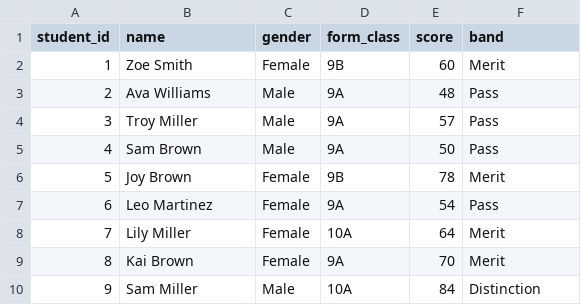
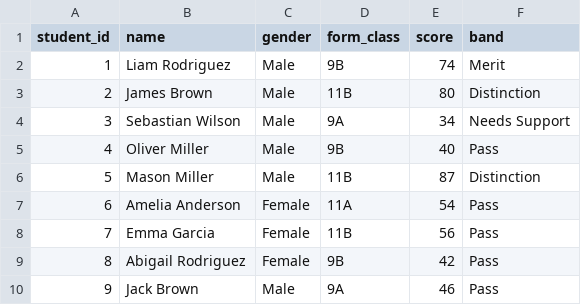
Before and after one commit to dbest180/edu-viz, a CSV file: data-generator/output/history.csv, drawn as a sheet; only a part is shown; the diff covers the shown part only.

```diff
--- a/data-generator/output/history.csv
+++ b/data-generator/output/history.csv
@@ -1,10 +1,10 @@
 student_id,name,gender,form_class,score,band
-1,Zoe Smith,Female,9B,60,Merit
-2,Ava Williams,Male,9A,48,Pass
-3,Troy Miller,Male,9A,57,Pass
-4,Sam Brown,Male,9A,50,Pass
-5,Joy Brown,Female,9B,78,Merit
-6,Leo Martinez,Female,9A,54,Pass
-7,Lily Miller,Female,10A,64,Merit
-8,Kai Brown,Female,9A,70,Merit
-9,Sam Miller,Male,10A,84,Distinction
+1,Liam Rodriguez,Male,9B,74,Merit
+2,James Brown,Male,11B,80,Distinction
+3,Sebastian Wilson,Male,9A,34,Needs Support
+4,Oliver Miller,Male,9B,40,Pass
+5,Mason Miller,Male,11B,87,Distinction
+6,Amelia Anderson,Female,11A,54,Pass
+7,Emma Garcia,Female,11B,56,Pass
+8,Abigail Rodriguez,Female,9B,42,Pass
+9,Jack Brown,Male,9A,46,Pass
```
Also changed, not shown: 46 edited cells elsewhere in this file, data-generator/output/business-studies.csv, data-generator/output/english.csv, 20 other files.
